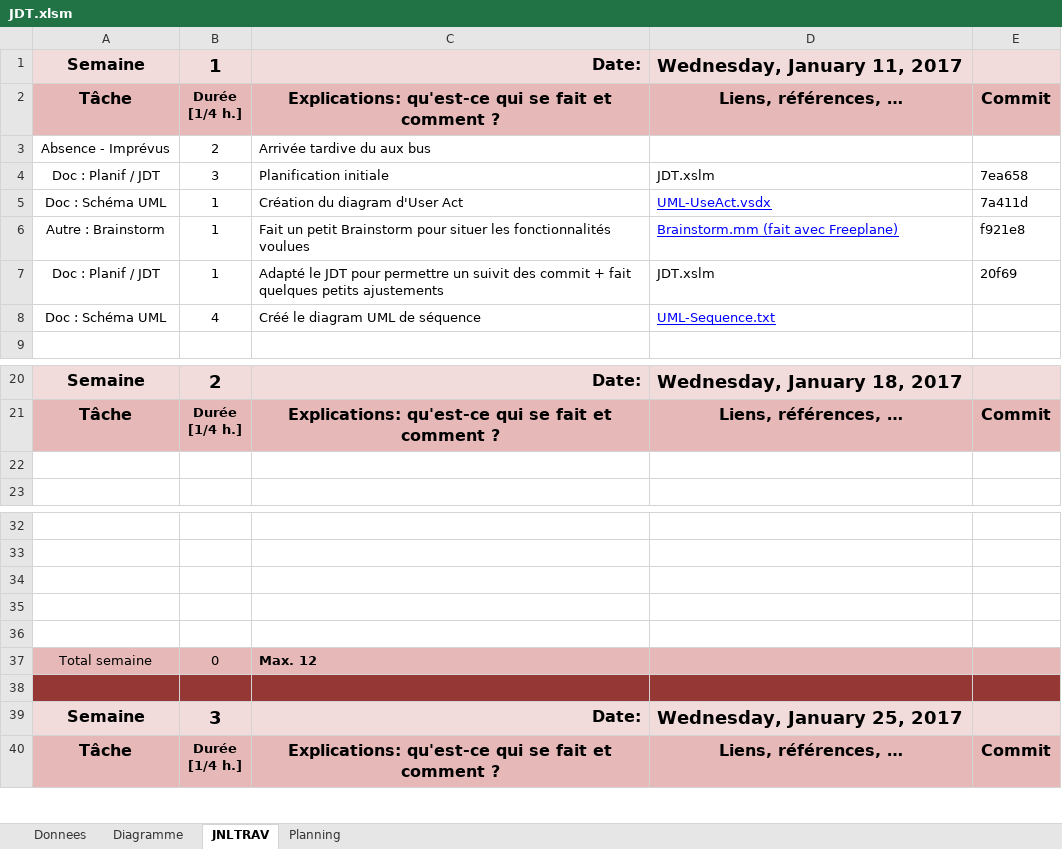
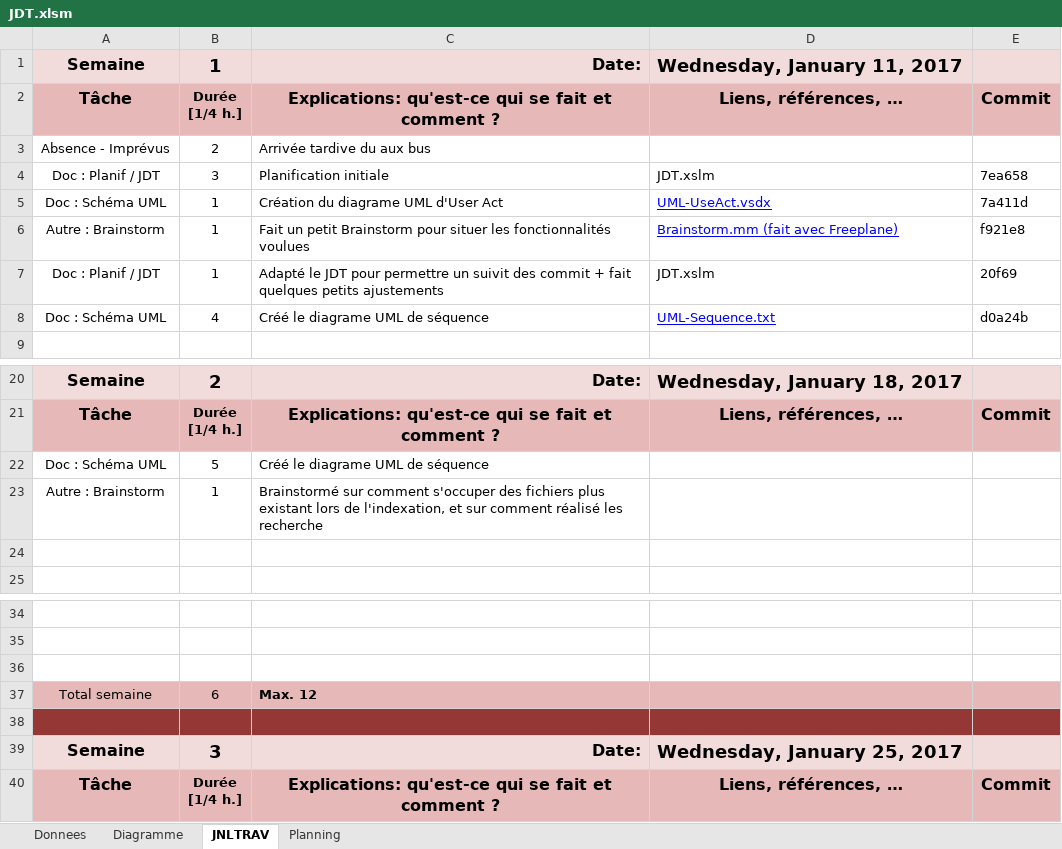
Before and after one commit to Pistou2/P_OO, an Excel workbook: Documentation/JDT.xlsm, sheet JNLTRAV, drawn as a sheet; only a part is shown, gaps mark what is left out; values as stored, in another font and other column widths than the file's, no borders; charts and pictures not drawn; removed rows and columns are numbered as before the commit, all else as after; the diff names each change by its address in the sheet, - before the commit and + after, or states it on an @@ line.

Commit message:
Updated the brainstorm, worked on indexation and research
+ JDT update

```diff
--- a/Documentation/JDT.xlsm (sheet JNLTRAV)
+++ b/Documentation/JDT.xlsm (sheet JNLTRAV)
-C5: Création du diagram d'User Act
+C5: Création du diagrame UML d'User Act
-C8: Créé le diagram UML de séquence
+C8: Créé le diagrame UML de séquence
-E8: (empty)
+E8: d0a24b
+row 22: Doc : Schéma UML | 5 | Créé le diagrame UML de séquence
+row 23: Autre : Brainstorm | 1 | Brainstormé sur comment s'occuper des fichiers plus existant lors de l'indexation, et sur comment réalisé les recherche
-row 35: (empty)
-row 36: (empty)
-B37: 0
+B37: 6
```
Also changed, not shown: charts or pictures, 1 other file.
